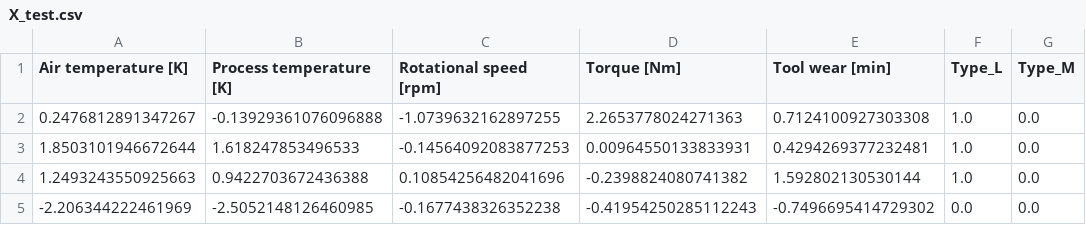
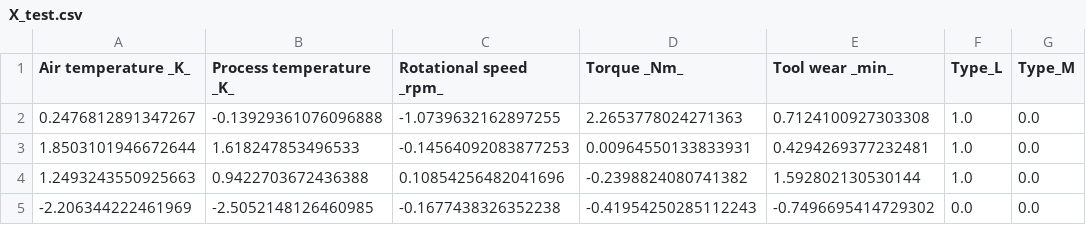
Before and after one commit to Hossein-Haghshenas/industrial-machine-fail-prediction, a CSV file: X_test.csv, drawn as a sheet; only a part is shown.

Commit message:
feat : Update preprocessing data

```diff
--- a/X_test.csv
+++ b/X_test.csv
@@ -1,2 +1,2 @@
-Air temperature [K],Process temperature [K],Rotational speed [rpm],Torque [Nm],Tool wear [min],Type_L,Type_M
+Air temperature _K_,Process temperature _K_,Rotational speed _rpm_,Torque _Nm_,Tool wear _min_,Type_L,Type_M
 0.2476812891347267,-0.13929361076096888,-1.0739632162897255,2.2653778024271363,0.7124100927303308,1.0,0.0
```
Also changed, not shown: X_train.csv, 2 other files.
